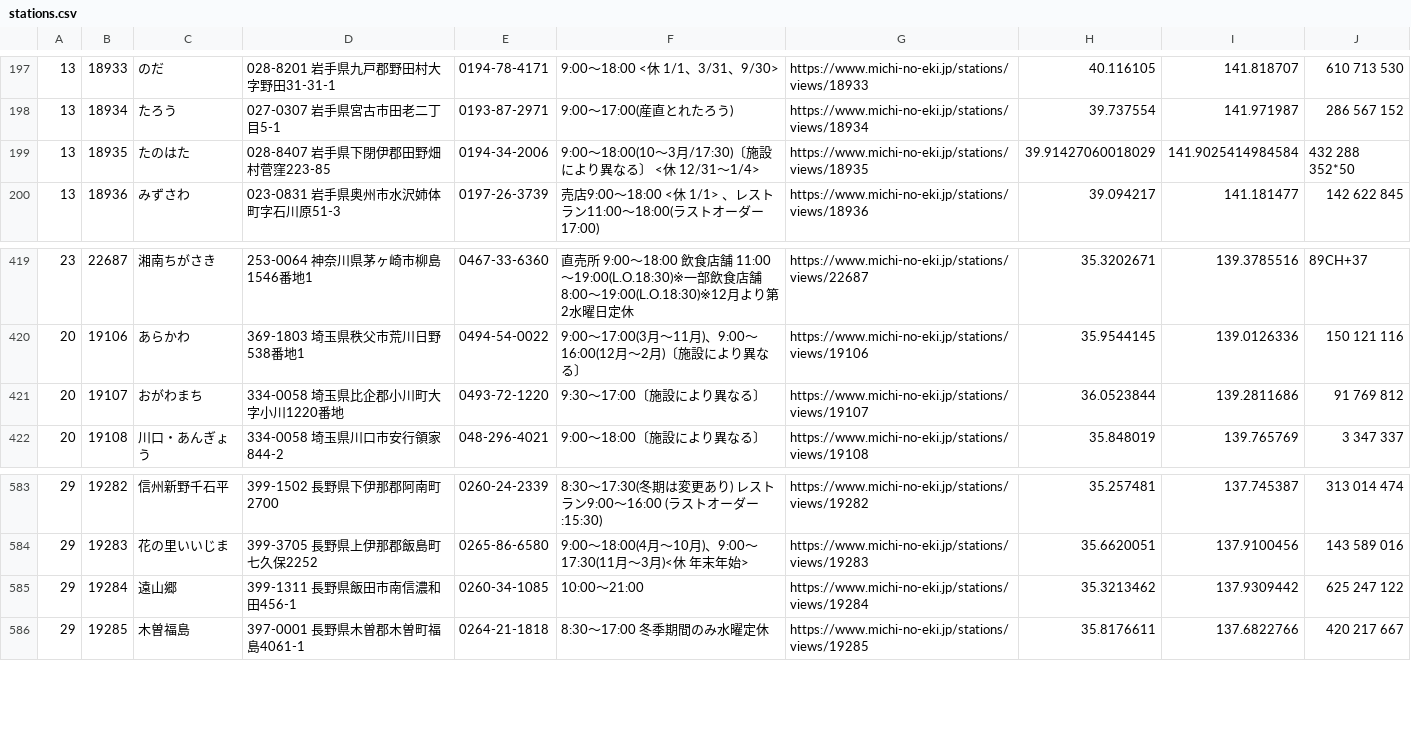
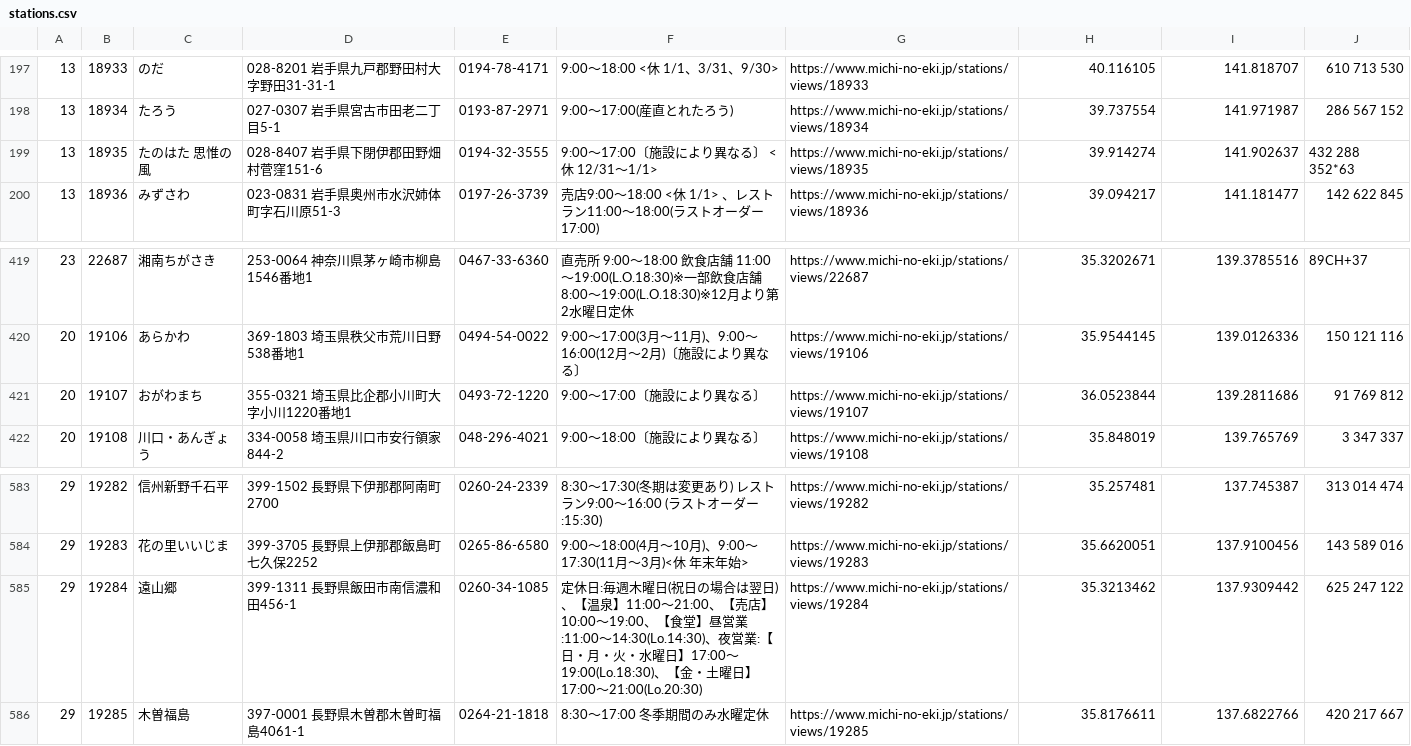
Before and after one commit to tk0miya/roadside_station_maps, a CSV file: data/stations.csv, drawn as a sheet; only a part is shown, gaps mark what is left out.

```diff
--- a/data/stations.csv
+++ b/data/stations.csv
@@ -198,3 +198,3 @@
 13	18934	たろう	027-0307 岩手県宮古市田老二丁目5-1	0193-87-2971	9:00〜17:00(産直とれたろう)	https://www.michi-no-eki.jp/stations/views/18934	39.737554	141.971987	286 567 152
-13	18935	たのはた	028-8407 岩手県下閉伊郡田野畑村菅窪223-85	0194-34-2006	9:00〜18:00(10〜3月/17:30)〔施設により異なる〕 <休 12/31〜1/4>	https://www.michi-no-eki.jp/stations/views/18935	39.91427060018029	141.9025414984584	432 288 352*50
+13	18935	たのはた 思惟の風	028-8407 岩手県下閉伊郡田野畑村菅窪151-6	0194-32-3555	9:00〜17:00〔施設により異なる〕 <休 12/31〜1/1>	https://www.michi-no-eki.jp/stations/views/18935	39.914274	141.902637	432 288 352*63
 13	18936	みずさわ	023-0831 岩手県奥州市水沢姉体町字石川原51-3	0197-26-3739	売店9:00〜18:00 <休 1/1> 、レストラン11:00〜18:00(ラストオーダー17:00)	https://www.michi-no-eki.jp/stations/views/18936	39.094217	141.181477	142 622 845
@@ -420,3 +420,3 @@
 20	19106	あらかわ	369-1803 埼玉県秩父市荒川日野538番地1	0494-54-0022	9:00〜17:00(3月〜11月)、9:00〜16:00(12月〜2月)〔施設により異なる〕	https://www.michi-no-eki.jp/stations/views/19106	35.9544145	139.0126336	150 121 116
-20	19107	おがわまち	334-0058 埼玉県比企郡小川町大字小川1220番地	0493-72-1220	9:30〜17:00〔施設により異なる〕	https://www.michi-no-eki.jp/stations/views/19107	36.0523844	139.2811686	91 769 812
+20	19107	おがわまち	355-0321 埼玉県比企郡小川町大字小川1220番地1	0493-72-1220	9:00〜17:00〔施設により異なる〕	https://www.michi-no-eki.jp/stations/views/19107	36.0523844	139.2811686	91 769 812
 20	19108	川口・あんぎょう	334-0058 埼玉県川口市安行領家844-2	048-296-4021	9:00〜18:00〔施設により異なる〕	https://www.michi-no-eki.jp/stations/views/19108	35.848019	139.765769	3 347 337
@@ -584,3 +584,3 @@
 29	19283	花の里いいじま	399-3705 長野県上伊那郡飯島町七久保2252	0265-86-6580	9:00〜18:00(4月〜10月)、9:00〜17:30(11月〜3月)<休 年末年始>	https://www.michi-no-eki.jp/stations/views/19283	35.6620051	137.9100456	143 589 016
-29	19284	遠山郷	399-1311 長野県飯田市南信濃和田456-1	0260-34-1085	10:00〜21:00	https://www.michi-no-eki.jp/stations/views/19284	35.3213462	137.9309442	625 247 122
+29	19284	遠山郷	399-1311 長野県飯田市南信濃和田456-1	0260-34-1085	定休日:毎週木曜日(祝日の場合は翌日)、【温泉】11:00〜21:00、【売店】10:00〜19:00、【食堂】昼営業:11:00〜14:30(Lo.14:30)、夜営業:【日・月・火・水曜日】17:00〜19:00(Lo.18:30)、【金・土曜日】17:00〜21:00(Lo.20:30)	https://www.michi-no-eki.jp/stations/views/19284	35.3213462	137.9309442	625 247 122
 29	19285	木曽福島	397-0001 長野県木曽郡木曽町福島4061-1	0264-21-1818	8:30〜17:00 冬季期間のみ水曜定休	https://www.michi-no-eki.jp/stations/views/19285	35.8176611	137.6822766	420 217 667
```
Also changed, not shown: 1 other file.
